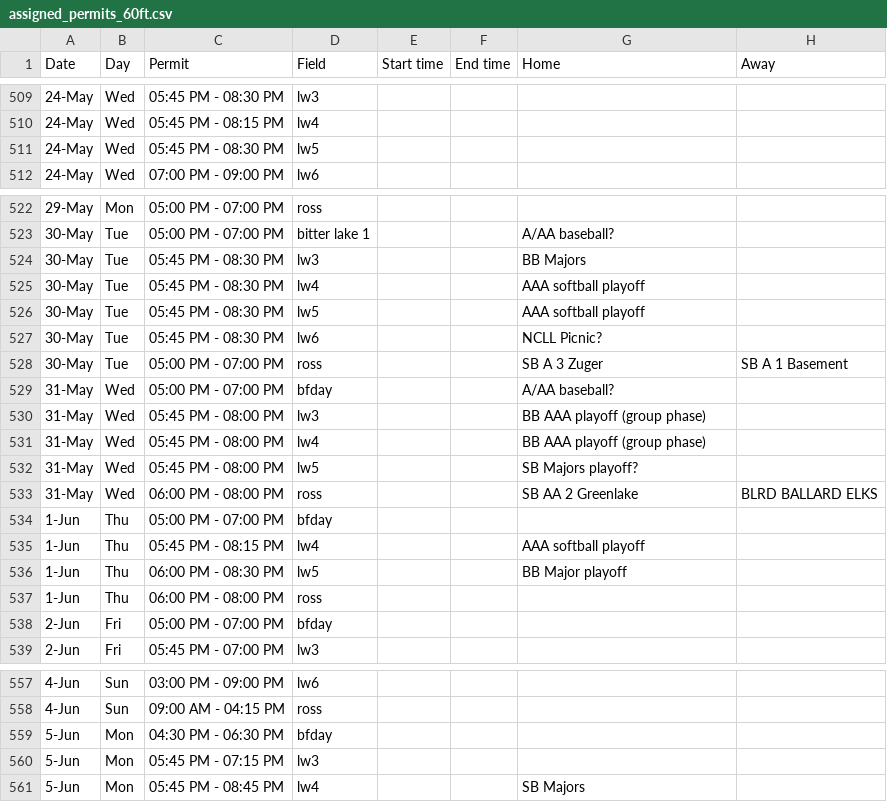
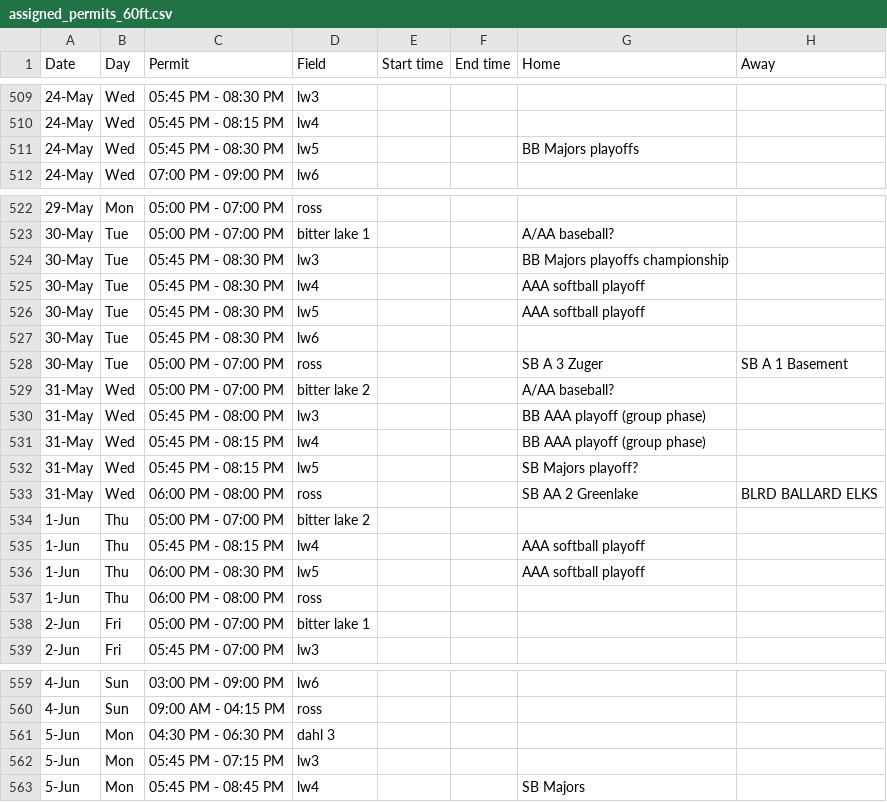
Before and after one commit to ncllball/ncll-schedule, a CSV file: assigned_permits_60ft.csv, drawn as a sheet; only a part is shown, gaps mark what is left out; the diff covers the shown part only.

Commit message:
Summer permit updates and playoffs.

```diff
--- a/assigned_permits_60ft.csv
+++ b/assigned_permits_60ft.csv
@@ -510,3 +510,3 @@ Date,Day,Permit,Field,Start time,End time,Home,Away
 24-May,Wed,05:45 PM - 08:15 PM,lw4,,,,
-24-May,Wed,05:45 PM - 08:30 PM,lw5,,,,
+24-May,Wed,05:45 PM - 08:30 PM,lw5,,,BB Majors playoffs,
 24-May,Wed,07:00 PM - 09:00 PM,lw6,,,,
@@ -523,17 +523,17 @@ Date,Day,Permit,Field,Start time,End time,Home,Away
 30-May,Tue,05:00 PM - 07:00 PM,bitter lake 1,,,A/AA baseball?,
-30-May,Tue,05:45 PM - 08:30 PM,lw3,,,BB Majors,
+30-May,Tue,05:45 PM - 08:30 PM,lw3,,,BB Majors playoffs championship,
 30-May,Tue,05:45 PM - 08:30 PM,lw4,,,AAA softball playoff,
 30-May,Tue,05:45 PM - 08:30 PM,lw5,,,AAA softball playoff,
-30-May,Tue,05:45 PM - 08:30 PM,lw6,,,NCLL Picnic?,
+30-May,Tue,05:45 PM - 08:30 PM,lw6,,,,
 30-May,Tue,05:00 PM - 07:00 PM,ross,,,SB A 3 Zuger,SB A 1 Basement
-31-May,Wed,05:00 PM - 07:00 PM,bfday,,,A/AA baseball?,
+31-May,Wed,05:00 PM - 07:00 PM,bitter lake 2,,,A/AA baseball?,
 31-May,Wed,05:45 PM - 08:00 PM,lw3,,,BB AAA playoff (group phase),
-31-May,Wed,05:45 PM - 08:00 PM,lw4,,,BB AAA playoff (group phase),
-31-May,Wed,05:45 PM - 08:00 PM,lw5,,,SB Majors playoff?,
+31-May,Wed,05:45 PM - 08:15 PM,lw4,,,BB AAA playoff (group phase),
+31-May,Wed,05:45 PM - 08:15 PM,lw5,,,SB Majors playoff?,
 31-May,Wed,06:00 PM - 08:00 PM,ross,,,SB AA 2 Greenlake,BLRD BALLARD ELKS
-1-Jun,Thu,05:00 PM - 07:00 PM,bfday,,,,
+1-Jun,Thu,05:00 PM - 07:00 PM,bitter lake 2,,,,
 1-Jun,Thu,05:45 PM - 08:15 PM,lw4,,,AAA softball playoff,
-1-Jun,Thu,06:00 PM - 08:30 PM,lw5,,,BB Major playoff,
+1-Jun,Thu,06:00 PM - 08:30 PM,lw5,,,AAA softball playoff,
 1-Jun,Thu,06:00 PM - 08:00 PM,ross,,,,
-2-Jun,Fri,05:00 PM - 07:00 PM,bfday,,,,
+2-Jun,Fri,05:00 PM - 07:00 PM,bitter lake 1,,,,
 2-Jun,Fri,05:45 PM - 07:00 PM,lw3,,,,
@@ -558,3 +560,3 @@ Date,Day,Permit,Field,Start time,End time,Home,Away
 4-Jun,Sun,09:00 AM - 04:15 PM,ross,,,,
-5-Jun,Mon,04:30 PM - 06:30 PM,bfday,,,,
+5-Jun,Mon,04:30 PM - 06:30 PM,dahl 3,,,,
 5-Jun,Mon,05:45 PM - 07:15 PM,lw3,,,,
```
Also changed, not shown: 3 added rows and 22 edited cells elsewhere in this file.
